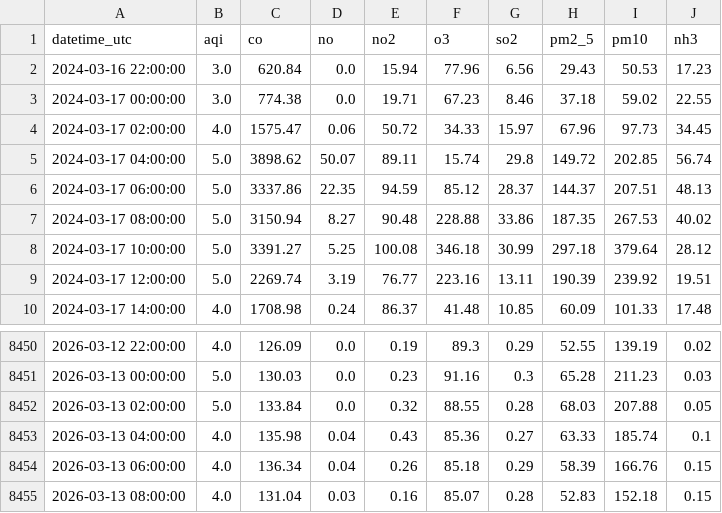
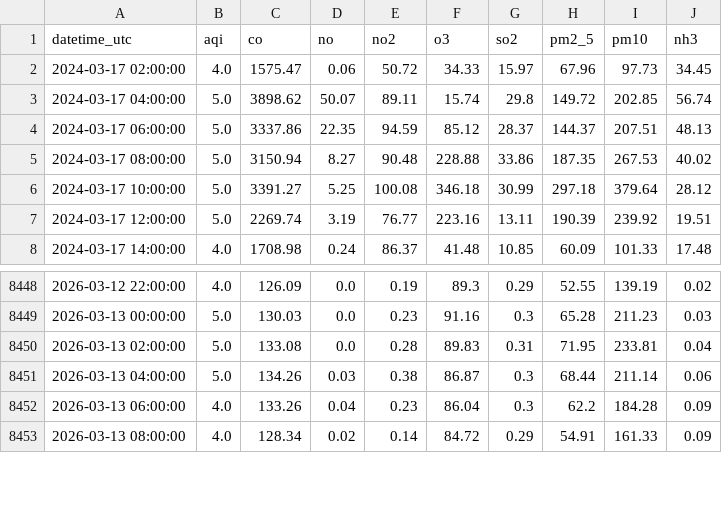
Before and after one commit to mehveenfasih3/10_pearls_internship, a CSV file: data/karachi_2_years.csv, drawn as a sheet; only a part is shown, gaps mark what is left out; the diff covers the shown part only.

```diff
--- a/data/karachi_2_years.csv
+++ b/data/karachi_2_years.csv
@@ -1,4 +1,2 @@
 datetime_utc,aqi,co,no,no2,o3,so2,pm2_5,pm10,nh3
-2024-03-16 22:00:00,3.0,620.84,0.0,15.94,77.96,6.56,29.43,50.53,17.23
-2024-03-17 00:00:00,3.0,774.38,0.0,19.71,67.23,8.46,37.18,59.02,22.55
 2024-03-17 02:00:00,4.0,1575.47,0.06,50.72,34.33,15.97,67.96,97.73,34.45
@@ -8451,5 +8449,5 @@ datetime_utc,aqi,co,no,no2,o3,so2,pm2_5,pm10,nh3
 2026-03-13 00:00:00,5.0,130.03,0.0,0.23,91.16,0.3,65.28,211.23,0.03
-2026-03-13 02:00:00,5.0,133.84,0.0,0.32,88.55,0.28,68.03,207.88,0.05
-2026-03-13 04:00:00,4.0,135.98,0.04,0.43,85.36,0.27,63.33,185.74,0.1
-2026-03-13 06:00:00,4.0,136.34,0.04,0.26,85.18,0.29,58.39,166.76,0.15
-2026-03-13 08:00:00,4.0,131.04,0.03,0.16,85.07,0.28,52.83,152.18,0.15
+2026-03-13 02:00:00,5.0,133.08,0.0,0.28,89.83,0.31,71.95,233.81,0.04
+2026-03-13 04:00:00,5.0,134.26,0.03,0.38,86.87,0.3,68.44,211.14,0.06
+2026-03-13 06:00:00,4.0,133.26,0.04,0.23,86.04,0.3,62.2,184.28,0.09
+2026-03-13 08:00:00,4.0,128.34,0.02,0.14,84.72,0.29,54.91,161.33,0.09
```
Also changed, not shown: 2 added rows and 42 edited cells elsewhere in this file.
